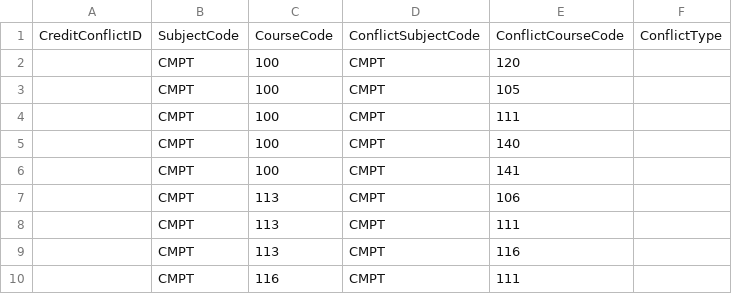
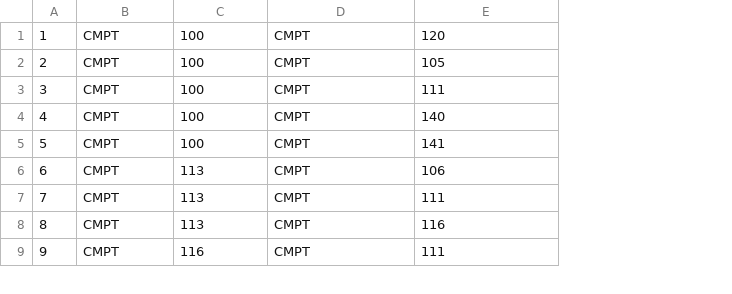
Before and after one commit to BronsonSchultz/Course-Catalogue, a CSV file: Milestone_6/sqlite/db/CreditConflicts_data.csv, drawn as a sheet; only a part is shown; removed rows and columns are numbered as before the commit, all else as after; the diff names each change by its address in the sheet, - before the commit and + after, or states it on an @@ line.

```diff
--- a/Milestone_6/sqlite/db/CreditConflicts_data.csv
+++ b/Milestone_6/sqlite/db/CreditConflicts_data.csv
-column A, empty
+column A, rows 1-9: 1 | 2 | 3 | 4 | 5 | 6 | 7 | 8 | 9
-column F, empty
-row 1: CreditConflictID | SubjectCode | CourseCode | ConflictSubjectCode | ConflictCourseCode | ConflictType
```
Also changed, not shown: Milestone_6/sqlite/db/DegreeRequirements_data.csv.
